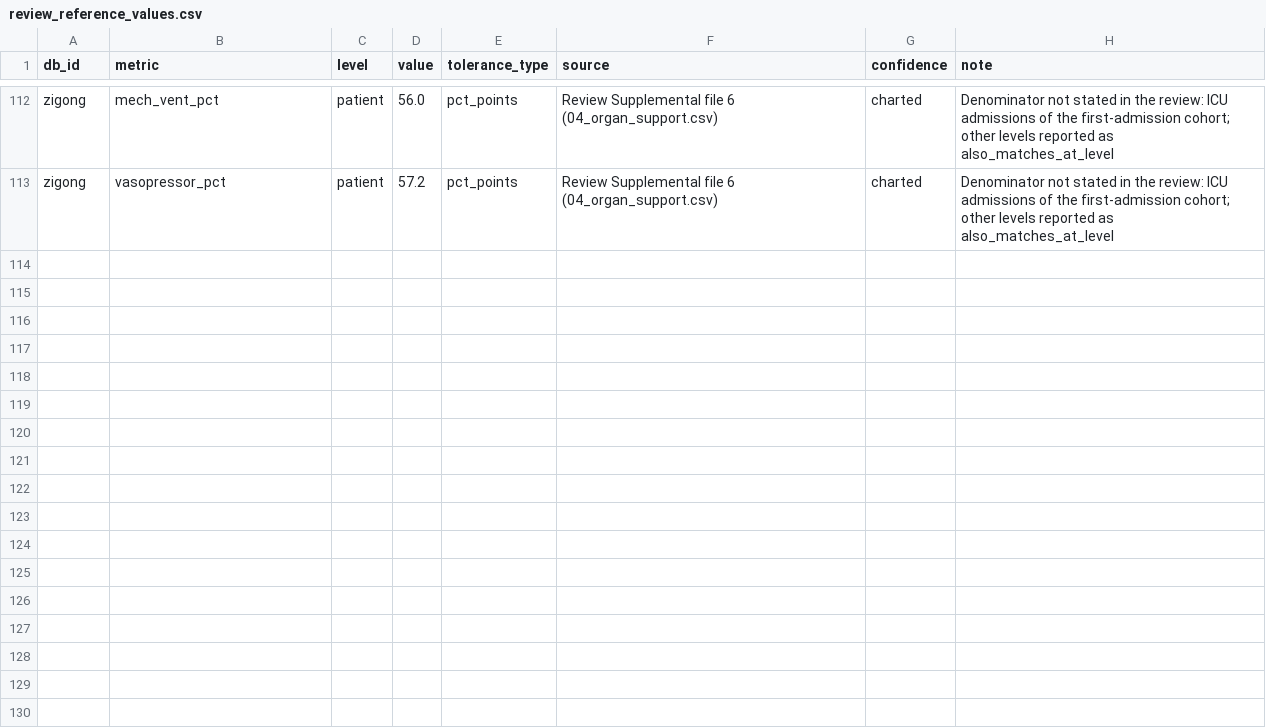
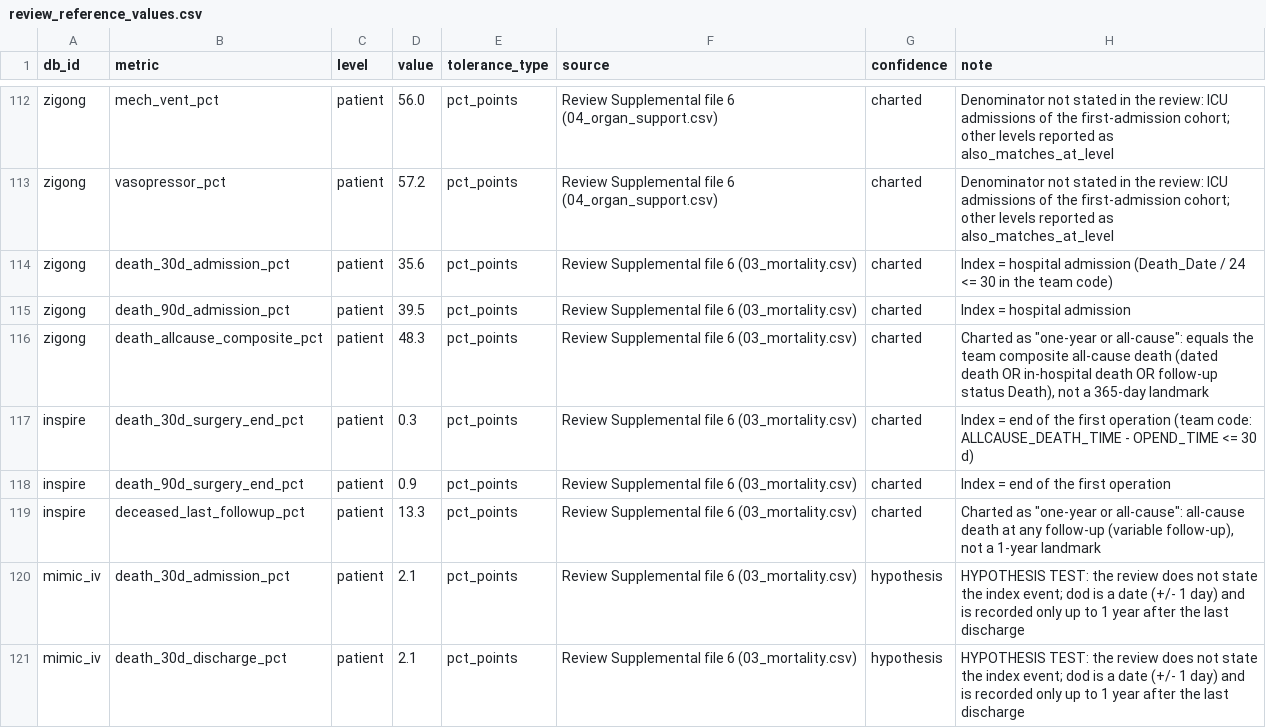
Before and after one commit to bongani4-ux/critical-care-database-descriptive-analysis, a CSV file: config/review_reference_values.csv, drawn as a sheet; only a part is shown, gaps mark what is left out; the diff covers the shown part only.

```diff
--- a/config/review_reference_values.csv
+++ b/config/review_reference_values.csv
@@ -113 +113,9 @@ zigong,mech_vent_pct,patient,56.0,pct_points,Review Supplemental file 6 (04_orga
 zigong,vasopressor_pct,patient,57.2,pct_points,Review Supplemental file 6 (04_organ_support.csv),charted,Denominator not stated in the review: ICU admissions of the first-admission cohort; other levels reported as also_matches_at_level
+zigong,death_30d_admission_pct,patient,35.6,pct_points,Review Supplemental file 6 (03_mortality.csv),charted,Index = hospital admission (Death_Date / 24 <= 30 in the team code)
+zigong,death_90d_admission_pct,patient,39.5,pct_points,Review Supplemental file 6 (03_mortality.csv),charted,Index = hospital admission
+zigong,death_allcause_composite_pct,patient,48.3,pct_points,Review Supplemental file 6 (03_mortality.csv),charted,"Charted as ""one-year or all-cause"": equals the team composite all-cause death (dated death OR in-hospital death OR follow-up status Death), not a 365-day landmark"
+inspire,death_30d_surgery_end_pct,patient,0.3,pct_points,Review Supplemental file 6 (03_mortality.csv),charted,Index = end of the first operation (team code: ALLCAUSE_DEATH_TIME - OPEND_TIME <= 30 d)
+inspire,death_90d_surgery_end_pct,patient,0.9,pct_points,Review Supplemental file 6 (03_mortality.csv),charted,Index = end of the first operation
+inspire,deceased_last_followup_pct,patient,13.3,pct_points,Review Supplemental file 6 (03_mortality.csv),charted,"Charted as ""one-year or all-cause"": all-cause death at any follow-up (variable follow-up), not a 1-year landmark"
+mimic_iv,death_30d_admission_pct,patient,2.1,pct_points,Review Supplemental file 6 (03_mortality.csv),hypothesis,HYPOTHESIS TEST: the review does not state the index event; dod is a date (+/- 1 day) and is recorded only up to 1 year after the last discharge
+mimic_iv,death_30d_discharge_pct,patient,2.1,pct_points,Review Supplemental file 6 (03_mortality.csv),hypothesis,HYPOTHESIS TEST: the review does not state the index event; dod is a date (+/- 1 day) and is recorded only up to 1 year after the last discharge
```
Also changed, not shown: 7 added rows elsewhere in this file, 19 other files.
